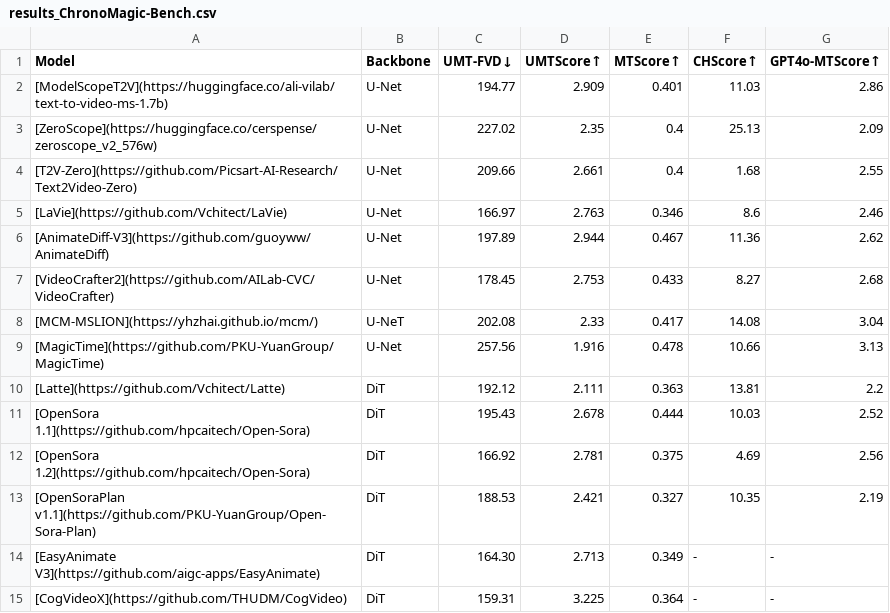
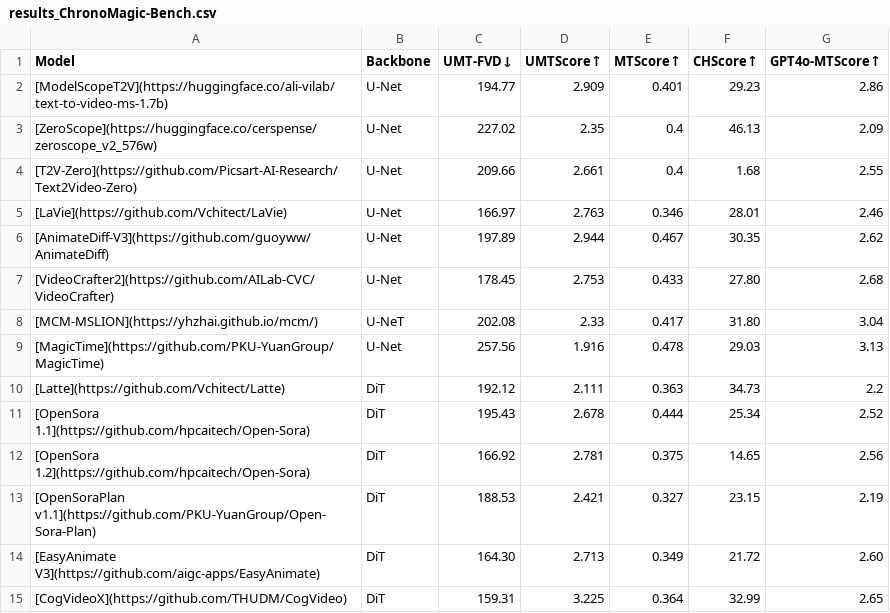
Before and after one commit to PKU-YuanGroup/ChronoMagic-Bench, a CSV file: LeadBoard/file/results_ChronoMagic-Bench.csv, drawn as a sheet.

Commit message:
Update results_ChronoMagic-Bench.csv

```diff
--- a/LeadBoard/file/results_ChronoMagic-Bench.csv
+++ b/LeadBoard/file/results_ChronoMagic-Bench.csv
@@ -1,15 +1,15 @@
 Model,Backbone,UMT-FVD↓,UMTScore↑,MTScore↑,CHScore↑,GPT4o-MTScore↑
-[ModelScopeT2V](https://huggingface.co/ali-vilab/text-to-video-ms-1.7b),U-Net,194.77,2.909,0.401,11.03,2.86
-[ZeroScope](https://huggingface.co/cerspense/zeroscope_v2_576w),U-Net,227.02,2.35,0.4,25.13,2.09
+[ModelScopeT2V](https://huggingface.co/ali-vilab/text-to-video-ms-1.7b),U-Net,194.77,2.909,0.401,29.23,2.86
+[ZeroScope](https://huggingface.co/cerspense/zeroscope_v2_576w),U-Net,227.02,2.35,0.4,46.13,2.09
 [T2V-Zero](https://github.com/Picsart-AI-Research/Text2Video-Zero),U-Net,209.66,2.661,0.4,1.68,2.55
-[LaVie](https://github.com/Vchitect/LaVie),U-Net,166.97,2.763,0.346,8.6,2.46
-[AnimateDiff-V3](https://github.com/guoyww/AnimateDiff),U-Net,197.89,2.944,0.467,11.36,2.62
-[VideoCrafter2](https://github.com/AILab-CVC/VideoCrafter),U-Net,178.45,2.753,0.433,8.27,2.68
-[MCM-MSLION](https://yhzhai.github.io/mcm/),U-NeT,202.08,2.33,0.417,14.08,3.04
-[MagicTime](https://github.com/PKU-YuanGroup/MagicTime),U-Net,257.56,1.916,0.478,10.66,3.13
-[Latte](https://github.com/Vchitect/Latte),DiT,192.12,2.111,0.363,13.81,2.2
-[OpenSora 1.1](https://github.com/hpcaitech/Open-Sora),DiT,195.43,2.678,0.444,10.03,2.52
-[OpenSora 1.2](https://github.com/hpcaitech/Open-Sora),DiT,166.92,2.781,0.375,4.69,2.56
-[OpenSoraPlan v1.1](https://github.com/PKU-YuanGroup/Open-Sora-Plan),DiT,188.53,2.421,0.327,10.35,2.19
-[EasyAnimate V3](https://github.com/aigc-apps/EasyAnimate),DiT,164.30,2.713,0.349,-,-
-[CogVideoX](https://github.com/THUDM/CogVideo),DiT,159.31,3.225,0.364,-,-
+[LaVie](https://github.com/Vchitect/LaVie),U-Net,166.97,2.763,0.346,28.01,2.46
+[AnimateDiff-V3](https://github.com/guoyww/AnimateDiff),U-Net,197.89,2.944,0.467,30.35,2.62
+[VideoCrafter2](https://github.com/AILab-CVC/VideoCrafter),U-Net,178.45,2.753,0.433,27.80,2.68
+[MCM-MSLION](https://yhzhai.github.io/mcm/),U-NeT,202.08,2.33,0.417,31.80,3.04
+[MagicTime](https://github.com/PKU-YuanGroup/MagicTime),U-Net,257.56,1.916,0.478,29.03,3.13
+[Latte](https://github.com/Vchitect/Latte),DiT,192.12,2.111,0.363,34.73,2.2
+[OpenSora 1.1](https://github.com/hpcaitech/Open-Sora),DiT,195.43,2.678,0.444,25.34,2.52
+[OpenSora 1.2](https://github.com/hpcaitech/Open-Sora),DiT,166.92,2.781,0.375,14.65,2.56
+[OpenSoraPlan v1.1](https://github.com/PKU-YuanGroup/Open-Sora-Plan),DiT,188.53,2.421,0.327,23.15,2.19
+[EasyAnimate V3](https://github.com/aigc-apps/EasyAnimate),DiT,164.30,2.713,0.349,21.72,2.60
+[CogVideoX](https://github.com/THUDM/CogVideo),DiT,159.31,3.225,0.364,32.99,2.65
```
